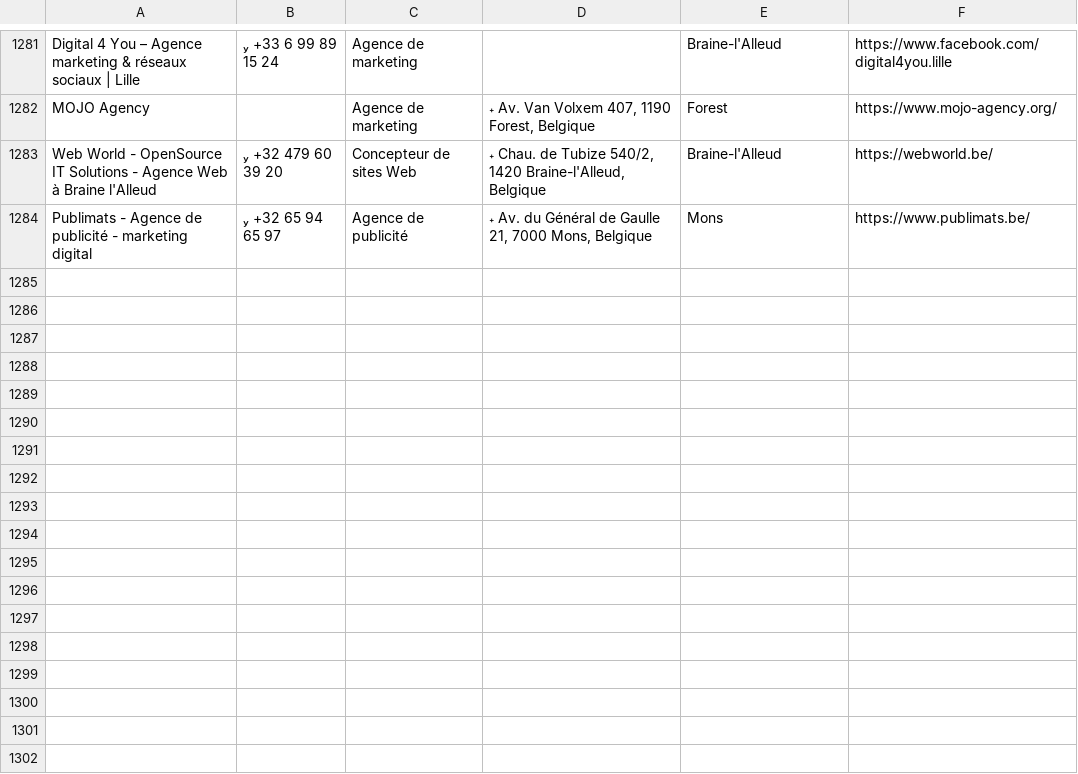
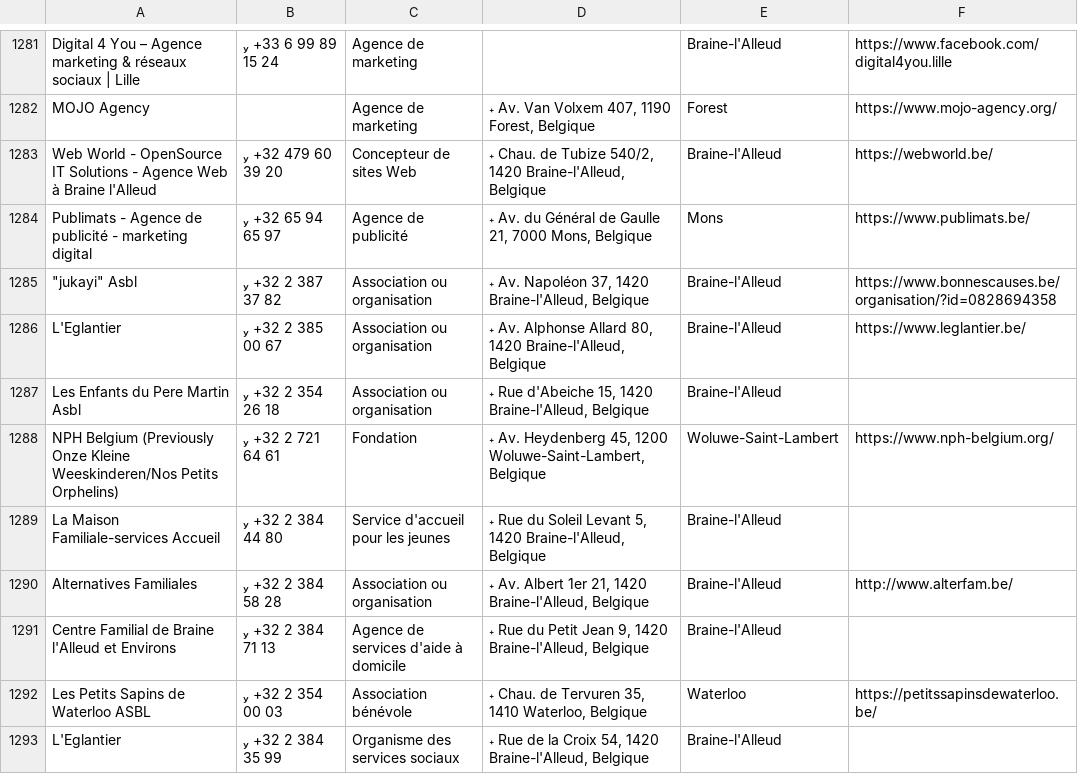
Before and after one commit to Nourtin/google-maps-scraper, a CSV file: output/resultats.csv, drawn as a sheet; only a part is shown, gaps mark what is left out; the diff names each change by its address in the sheet, - before the commit and + after, or states it on an @@ line.

```diff
--- a/output/resultats.csv
+++ b/output/resultats.csv
+row 1285: "jukayi" Asbl |  +32 2 387 37 82 | Association ou organisation |  Av. Napoléon 37, 1420 Braine-l'Alleud, Belgique | Braine-l'Alleud | https://www.bonnescauses.be/organisation/?id=0828694358
+row 1286: L'Eglantier |  +32 2 385 00 67 | Association ou organisation |  Av. Alphonse Allard 80, 1420 Braine-l'Alleud, Belgique | Braine-l'Alleud | https://www.leglantier.be/
+row 1287: Les Enfants du Pere Martin Asbl |  +32 2 354 26 18 | Association ou organisation |  Rue d'Abeiche 15, 1420 Braine-l'Alleud, Belgique | Braine-l'Alleud
+row 1288: NPH Belgium (Previously Onze Kleine Weeskinderen/Nos Petits Orphelins) |  +32 2 721 64 61 | Fondation |  Av. Heydenberg 45, 1200 Woluwe-Saint-Lambert, Belgique | Woluwe-Saint-Lambert | https://www.nph-belgium.org/
+row 1289: La Maison Familiale-services Accueil |  +32 2 384 44 80 | Service d'accueil pour les jeunes |  Rue du Soleil Levant 5, 1420 Braine-l'Alleud, Belgique | Braine-l'Alleud
+row 1290: Alternatives Familiales |  +32 2 384 58 28 | Association ou organisation |  Av. Albert 1er 21, 1420 Braine-l'Alleud, Belgique | Braine-l'Alleud | http://www.alterfam.be/
+row 1291: Centre Familial de Braine l'Alleud et Environs |  +32 2 384 71 13 | Agence de services d'aide à domicile |  Rue du Petit Jean 9, 1420 Braine-l'Alleud, Belgique | Braine-l'Alleud
+row 1292: Les Petits Sapins de Waterloo ASBL |  +32 2 354 00 03 | Association bénévole |  Chau. de Tervuren 35, 1410 Waterloo, Belgique | Waterloo | https://petitssapinsdewaterloo.be/
+row 1293: L'Eglantier |  +32 2 384 35 99 | Organisme des services sociaux |  Rue de la Croix 54, 1420 Braine-l'Alleud, Belgique | Braine-l'Alleud
```
Also changed, not shown: 1 other file.
